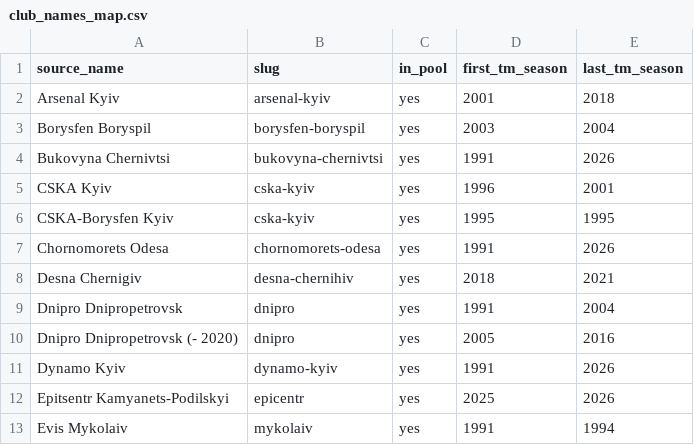
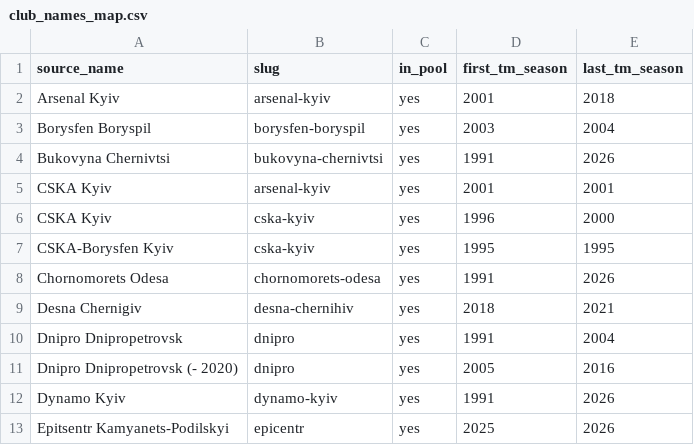
Before and after one commit to podogrej/upl-30-0, a CSV file: data/matches/club_names_map.csv, drawn as a sheet; only a part is shown; the shorter side is filled out with more unchanged rows.

```diff
--- a/data/matches/club_names_map.csv
+++ b/data/matches/club_names_map.csv
@@ -4,3 +4,4 @@ Borysfen Boryspil,borysfen-boryspil,yes,2003,2004
 Bukovyna Chernivtsi,bukovyna-chernivtsi,yes,1991,2026
-CSKA Kyiv,cska-kyiv,yes,1996,2001
+CSKA Kyiv,arsenal-kyiv,yes,2001,2001
+CSKA Kyiv,cska-kyiv,yes,1996,2000
 CSKA-Borysfen Kyiv,cska-kyiv,yes,1995,1995
```
Also changed, not shown: data/matches/upl_matches.csv, 3 other files.
